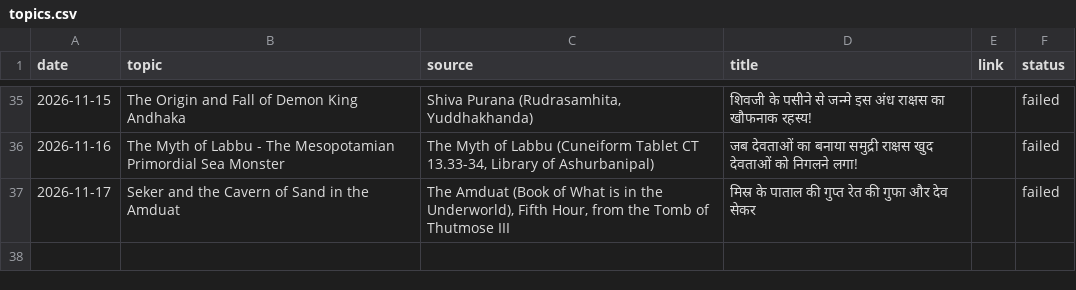
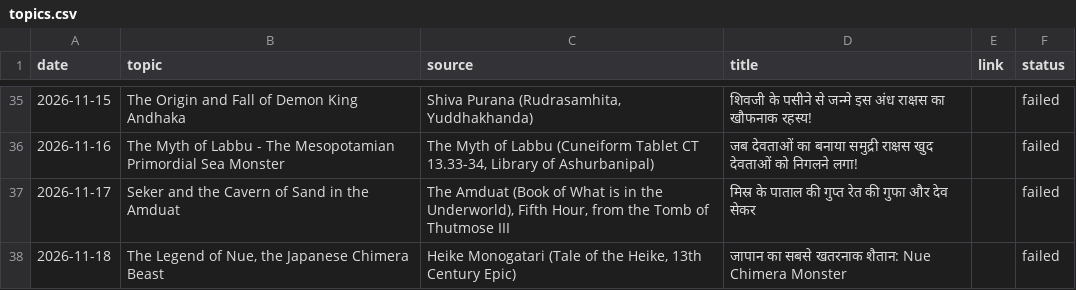
Before and after one commit to gvdemonic-coder/unseen-shorts, a CSV file: topics.csv, drawn as a sheet; only a part is shown, gaps mark what is left out.

Commit message:
update topics history

```diff
--- a/topics.csv
+++ b/topics.csv
@@ -37 +37,2 @@ date,topic,source,title,link,status
 2026-11-17,Seker and the Cavern of Sand in the Amduat,"The Amduat (Book of What is in the Underworld), Fifth Hour, from the Tomb of Thutmose III",मिस्र के पाताल की गुप्त रेत की गुफा और देव सेकर,,failed
+2026-11-18,"The Legend of Nue, the Japanese Chimera Beast","Heike Monogatari (Tale of the Heike, 13th Century Epic)",जापान का सबसे खतरनाक शैतान: Nue Chimera Monster,,failed
```
